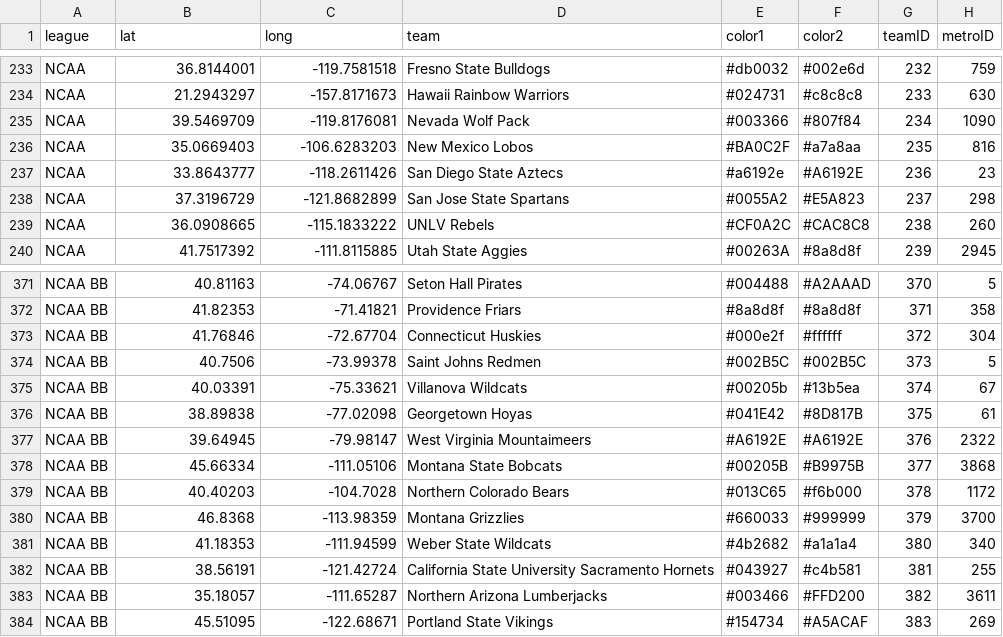
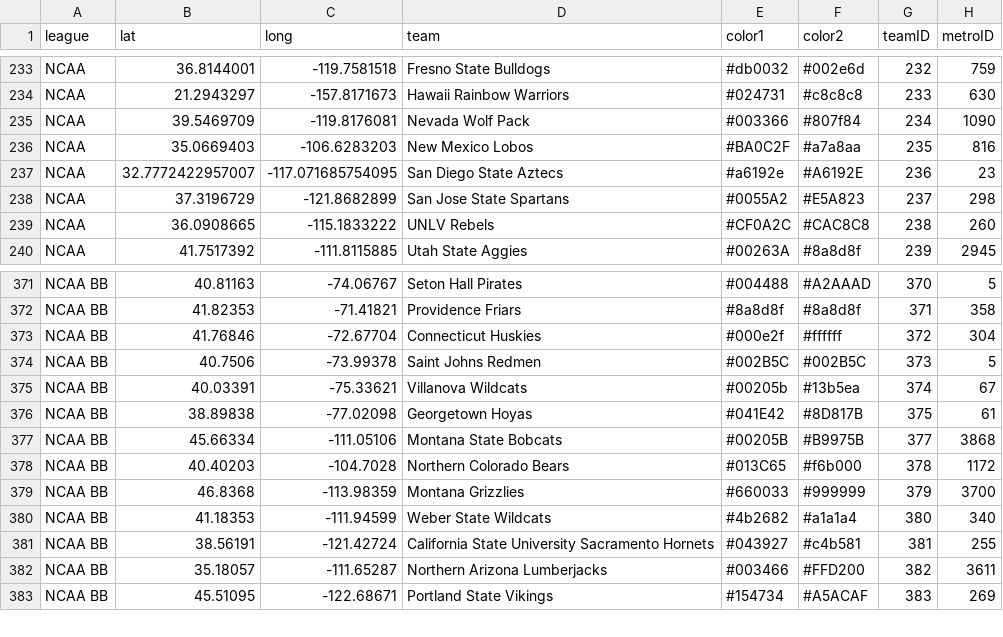
Before and after one commit to charcoalcharts/charcoalcharts.github.io, a CSV file: sports/teams+bb.csv, drawn as a sheet; only a part is shown, gaps mark what is left out.

Commit message:
Add files via upload

```diff
--- a/sports/teams+bb.csv
+++ b/sports/teams+bb.csv
@@ -236,3 +236,3 @@
 "NCAA",35.0669403,-106.6283203,"New Mexico Lobos","#BA0C2F","#a7a8aa",235,816
-"NCAA",33.8643777,-118.2611426,"San Diego State Aztecs","#a6192e","#A6192E",236,23
+"NCAA",32.7772422957007,-117.071685754095,"San Diego State Aztecs","#a6192e","#A6192E",236,23
 "NCAA",37.3196729,-121.8682899,"San Jose State Spartans","#0055A2","#E5A823",237,298
@@ -376,3 +376,2 @@
 "NCAA BB",38.89838,-77.02098,"Georgetown Hoyas","#041E42","#8D817B",375,61
-"NCAA BB",39.64945,-79.98147,"West Virginia Mountaimeers","#A6192E","#A6192E",376,2322
 "NCAA BB",45.66334,-111.05106,"Montana State Bobcats","#00205B","#B9975B",377,3868
```
